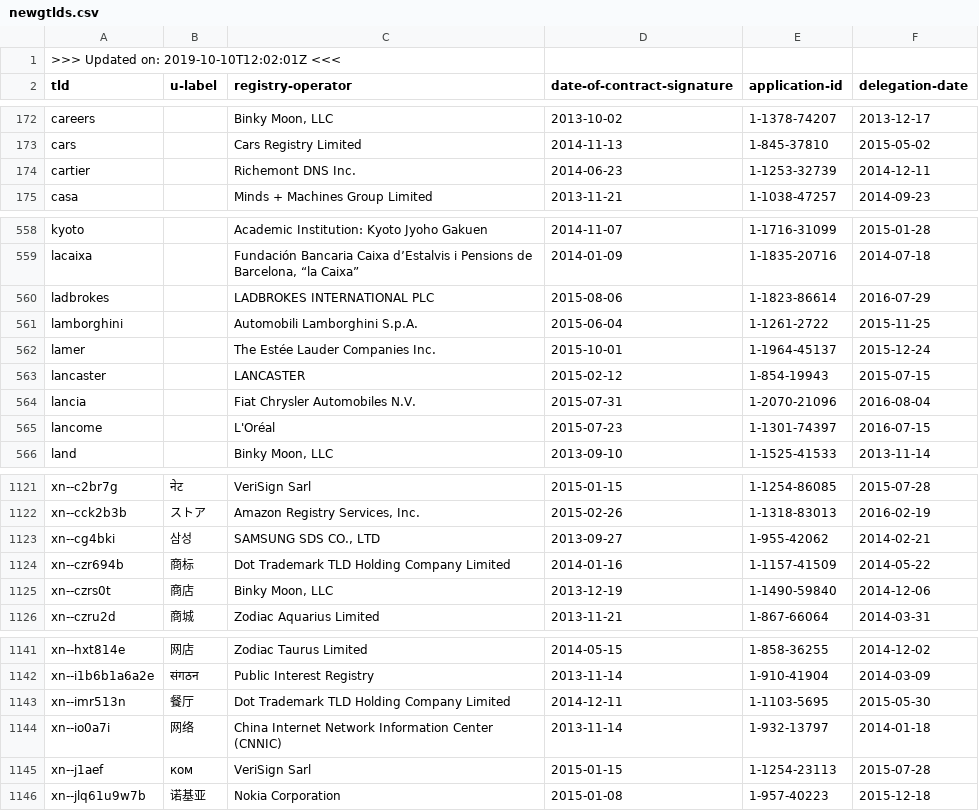
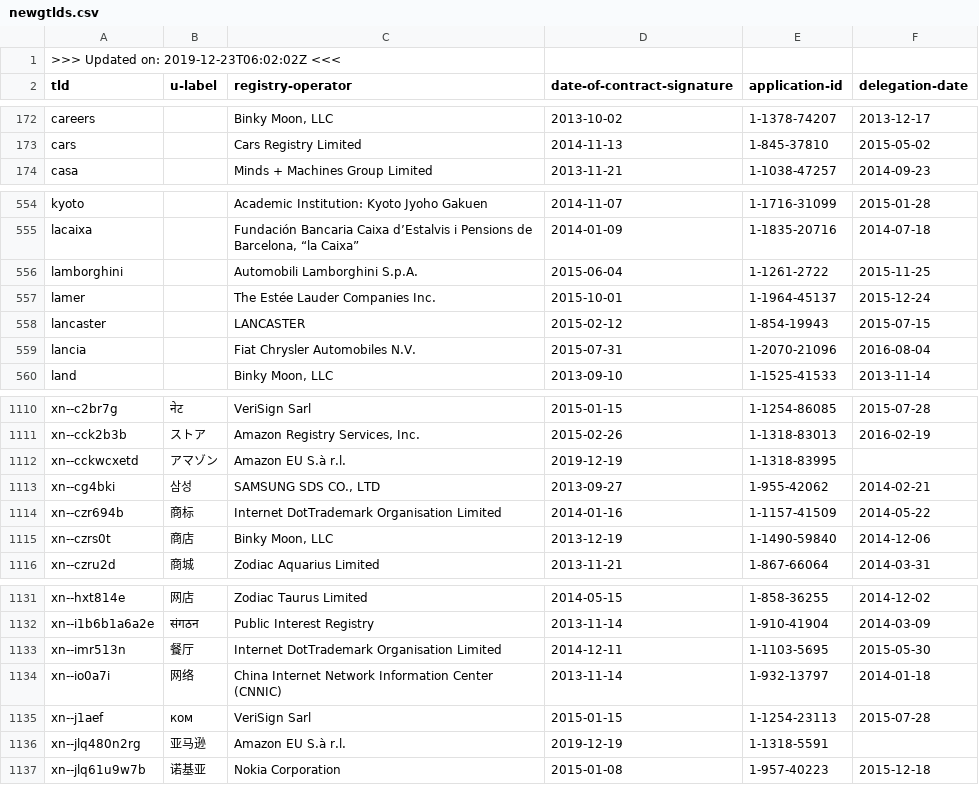
Before and after one commit to amazon-archives/certlint, a CSV file: data/newgtlds.csv, drawn as a sheet; only a part is shown, gaps mark what is left out; the diff covers the shown part only.

Commit message:
Update data files

```diff
--- a/data/newgtlds.csv
+++ b/data/newgtlds.csv
@@ -1,2 +1,2 @@
->>> Updated on: 2019-10-10T12:02:01Z <<<
+>>> Updated on: 2019-12-23T06:02:02Z <<<
 tld,u-label,registry-operator,date-of-contract-signature,application-id,delegation-date
@@ -173,3 +173,2 @@ careers,,"Binky Moon, LLC",2013-10-02,1-1378-74207,2013-12-17
 cars,,"Cars Registry Limited ",2014-11-13,1-845-37810,2015-05-02
-cartier,,"Richemont DNS Inc.",2014-06-23,1-1253-32739,2014-12-11
 casa,,"Minds + Machines Group Limited",2013-11-21,1-1038-47257,2014-09-23
@@ -559,3 +555,2 @@ kyoto,,"Academic Institution: Kyoto Jyoho Gakuen",2014-11-07,1-1716-31099,2015-0
 lacaixa,,"Fundación Bancaria Caixa d’Estalvis i Pensions de Barcelona, “la Caixa”",2014-01-09,1-1835-20716,2014-07-18
-ladbrokes,,"LADBROKES INTERNATIONAL PLC",2015-08-06,1-1823-86614,2016-07-29
 lamborghini,,"Automobili Lamborghini S.p.A.",2015-06-04,1-1261-2722,2015-11-25
@@ -564,3 +559,2 @@ lancaster,,"LANCASTER",2015-02-12,1-854-19943,2015-07-15
 lancia,,"Fiat Chrysler Automobiles N.V.",2015-07-31,1-2070-21096,2016-08-04
-lancome,,"L'Oréal",2015-07-23,1-1301-74397,2016-07-15
 land,,"Binky Moon, LLC",2013-09-10,1-1525-41533,2013-11-14
@@ -1122,4 +1111,5 @@ xn--c2br7g,नेट,"VeriSign Sarl",2015-01-15,1-1254-86085,2015-07-28
 xn--cck2b3b,ストア,"Amazon Registry Services, Inc.",2015-02-26,1-1318-83013,2016-02-19
+xn--cckwcxetd,アマゾン,"Amazon EU S.à r.l.",2019-12-19,1-1318-83995,
 xn--cg4bki,삼성,"SAMSUNG SDS CO., LTD",2013-09-27,1-955-42062,2014-02-21
-xn--czr694b,商标,"Dot Trademark TLD Holding Company Limited",2014-01-16,1-1157-41509,2014-05-22
+xn--czr694b,商标,"Internet DotTrademark Organisation Limited",2014-01-16,1-1157-41509,2014-05-22
 xn--czrs0t,商店,"Binky Moon, LLC",2013-12-19,1-1490-59840,2014-12-06
@@ -1142,5 +1132,6 @@ xn--hxt814e,网店,"Zodiac Taurus Limited",2014-05-15,1-858-36255,2014-12-02
 xn--i1b6b1a6a2e,संगठन,"Public Interest Registry",2013-11-14,1-910-41904,2014-03-09
-xn--imr513n,餐厅,"Dot Trademark TLD Holding Company Limited",2014-12-11,1-1103-5695,2015-05-30
+xn--imr513n,餐厅,"Internet DotTrademark Organisation Limited",2014-12-11,1-1103-5695,2015-05-30
 xn--io0a7i,网络,"China Internet Network Information Center (CNNIC)",2013-11-14,1-932-13797,2014-01-18
 xn--j1aef,ком,"VeriSign Sarl",2015-01-15,1-1254-23113,2015-07-28
+xn--jlq480n2rg,亚马逊,"Amazon EU S.à r.l.",2019-12-19,1-1318-5591,
 xn--jlq61u9w7b,诺基亚,"Nokia Corporation",2015-01-08,1-957-40223,2015-12-18
```
Also changed, not shown: 1 added row, 9 removed rows and 8 edited cells elsewhere in this file, 2 other files.
